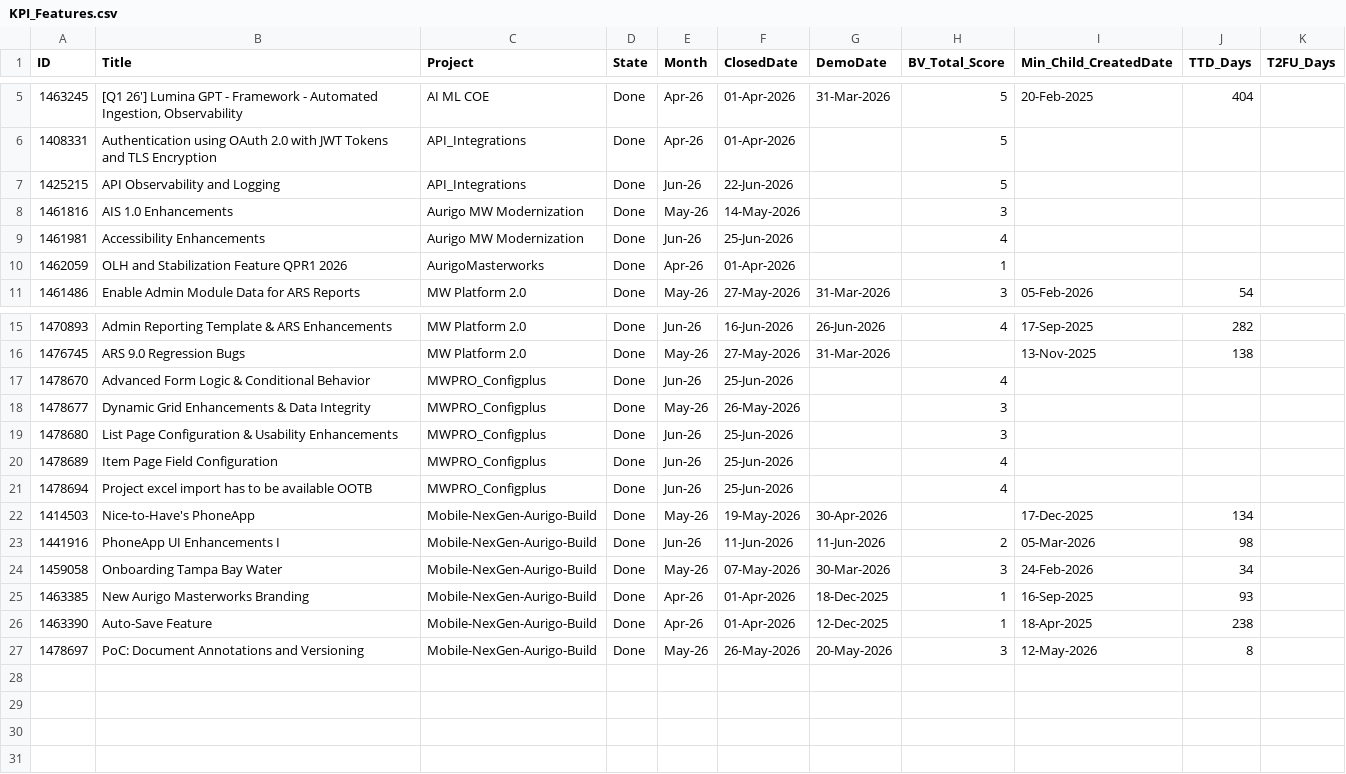
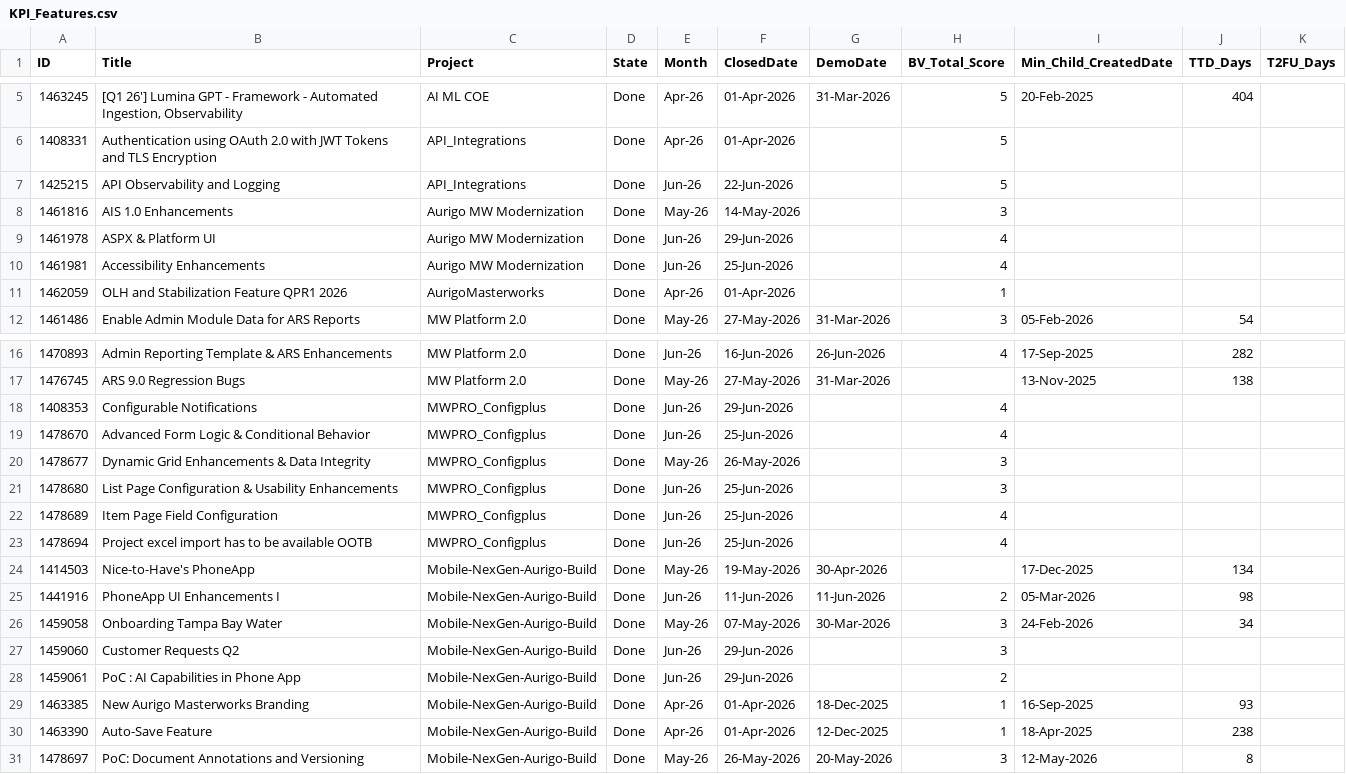
Before and after one commit to manishwali/Experiment, a CSV file: KPI_Features.csv, drawn as a sheet; only a part is shown, gaps mark what is left out.

```diff
--- a/KPI_Features.csv
+++ b/KPI_Features.csv
@@ -8,2 +8,3 @@
 "1461816","AIS 1.0 Enhancements","Aurigo MW Modernization","Done","May-26","14-May-2026","","3","","",""
+"1461978","ASPX & Platform UI","Aurigo MW Modernization","Done","Jun-26","29-Jun-2026","","4","","",""
 "1461981","Accessibility Enhancements","Aurigo MW Modernization","Done","Jun-26","25-Jun-2026","","4","","",""
@@ -16,2 +17,3 @@
 "1476745","ARS 9.0 Regression Bugs","MW Platform 2.0","Done","May-26","27-May-2026","31-Mar-2026","","13-Nov-2025","138",""
+"1408353","Configurable Notifications","MWPRO_Configplus","Done","Jun-26","29-Jun-2026","","4","","",""
 "1478670","Advanced Form Logic & Conditional Behavior","MWPRO_Configplus","Done","Jun-26","25-Jun-2026","","4","","",""
@@ -24,2 +26,4 @@
 "1459058","Onboarding Tampa Bay Water","Mobile-NexGen-Aurigo-Build","Done","May-26","07-May-2026","30-Mar-2026","3","24-Feb-2026","34",""
+"1459060","Customer Requests Q2","Mobile-NexGen-Aurigo-Build","Done","Jun-26","29-Jun-2026","","3","","",""
+"1459061","PoC : AI Capabilities in Phone App","Mobile-NexGen-Aurigo-Build","Done","Jun-26","29-Jun-2026","","2","","",""
 "1463385","New Aurigo Masterworks Branding","Mobile-NexGen-Aurigo-Build","Done","Apr-26","01-Apr-2026","18-Dec-2025","1","16-Sep-2025","93",""
```
Also changed, not shown: KPI_Bugs.csv, KPI_PBIs.csv.
